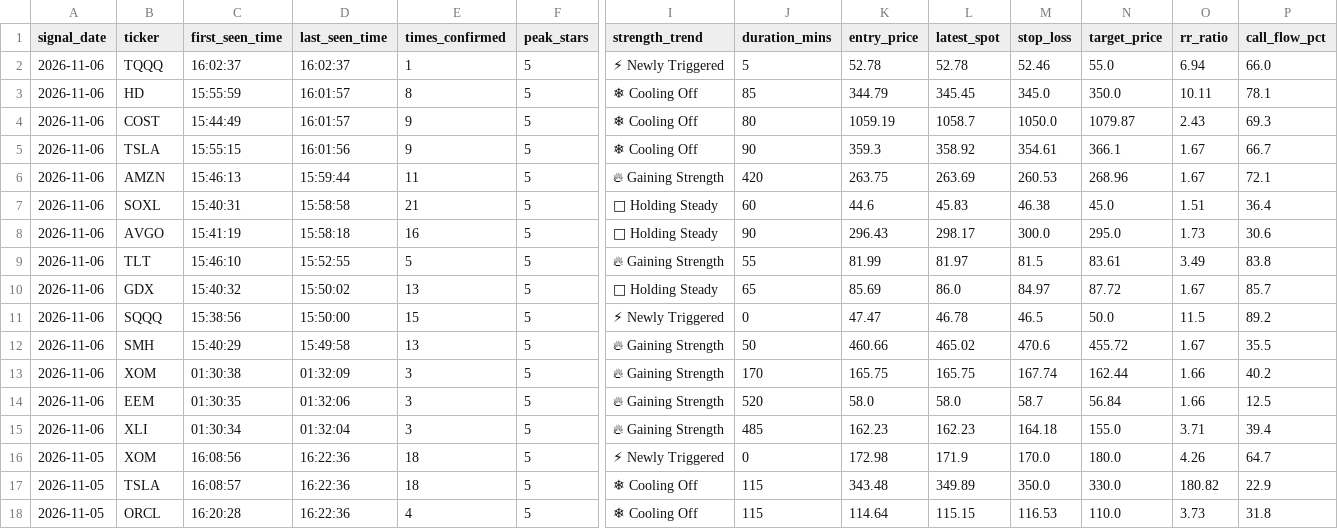
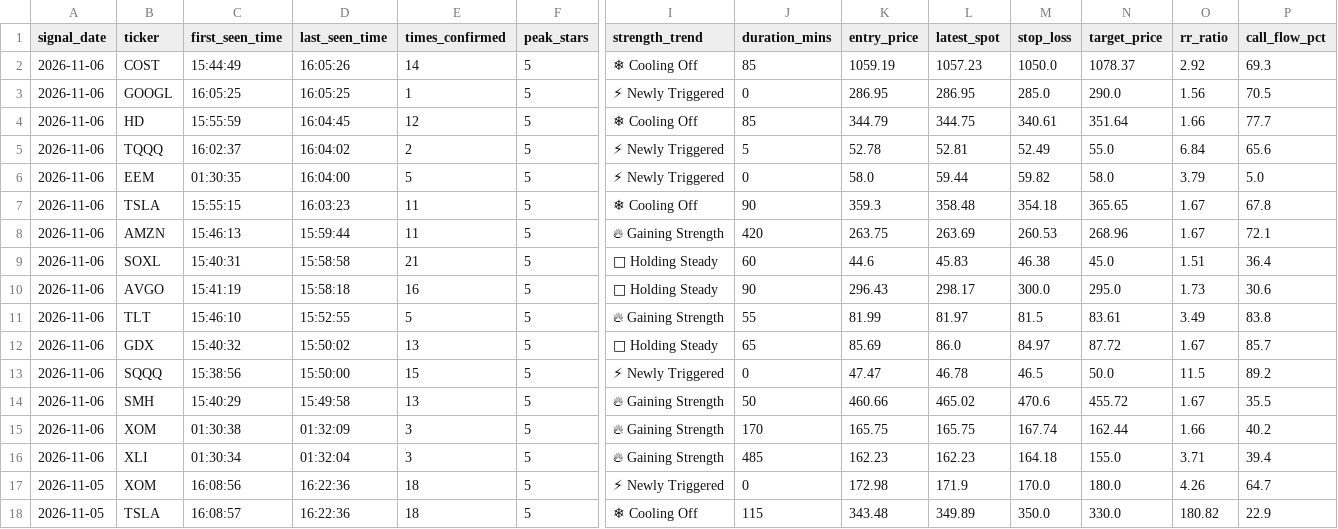
Before and after one commit to Shankar-Lakshminarayanan/OpenWhale, a CSV file: openwhale_signals_log.csv, drawn as a sheet; only a part is shown, gaps mark what is left out; the shorter side is filled out with more unchanged rows; removed rows and columns are numbered as before the commit, all else as after; rows hold the shown columns only; the diff names each change by its address in the sheet, - before the commit and + after, or states it on an @@ line.

Commit message:
Auto-log 5-Star setup (openwhale_signals_log.csv) [2026-11-06 16:05:27]

```diff
--- a/openwhale_signals_log.csv
+++ b/openwhale_signals_log.csv
+row 2: 2026-11-06 | COST | 15:44:49 | 16:05:26 | 14 | 5 | ❄ Cooling Off | 85 | 1059.19 | 1057.23 | 1050.0 | 1078.37 | 2.92 | 69.3
-B3 (ticker): TQQQ
+B3 (ticker): GOOGL
-C3 (first_seen_time): 16:02:37
+C3 (first_seen_time): 16:05:25
-D3 (last_seen_time): 16:02:37
+D3 (last_seen_time): 16:05:25
-J3 (duration_mins): 5
+J3 (duration_mins): 0
-K3 (entry_price): 52.78
+K3 (entry_price): 286.95
-L3 (latest_spot): 52.78
+L3 (latest_spot): 286.95
-M3 (stop_loss): 52.46
+M3 (stop_loss): 285.0
-N3 (target_price): 55.0
+N3 (target_price): 290.0
-O3 (rr_ratio): 6.94
+O3 (rr_ratio): 1.56
-P3 (call_flow_pct): 66.0
+P3 (call_flow_pct): 70.5
-D4 (last_seen_time): 16:01:57
+D4 (last_seen_time): 16:04:45
-E4 (times_confirmed): 8
+E4 (times_confirmed): 12
-L4 (latest_spot): 345.45
+L4 (latest_spot): 344.75
-M4 (stop_loss): 345.0
+M4 (stop_loss): 340.61
-N4 (target_price): 350.0
+N4 (target_price): 351.64
-O4 (rr_ratio): 10.11
+O4 (rr_ratio): 1.66
-P4 (call_flow_pct): 78.1
+P4 (call_flow_pct): 77.7
-row 4: 2026-11-06 | COST | 15:44:49 | 16:01:57 | 9 | 5 | ❄ Cooling Off | 80 | 1059.19 | 1058.7 | 1050.0 | 1079.87 | 2.43 | 69.3
+row 5: 2026-11-06 | TQQQ | 16:02:37 | 16:04:02 | 2 | 5 | ⚡ Newly Triggered | 5 | 52.78 | 52.81 | 52.49 | 55.0 | 6.84 | 65.6
+row 6: 2026-11-06 | EEM | 01:30:35 | 16:04:00 | 5 | 5 | ⚡ Newly Triggered | 0 | 58.0 | 59.44 | 59.82 | 58.0 | 3.79 | 5.0
-D7 (last_seen_time): 16:01:56
+D7 (last_seen_time): 16:03:23
-E7 (times_confirmed): 9
+E7 (times_confirmed): 11
-L7 (latest_spot): 358.92
+L7 (latest_spot): 358.48
-M7 (stop_loss): 354.61
+M7 (stop_loss): 354.18
-N7 (target_price): 366.1
+N7 (target_price): 365.65
-P7 (call_flow_pct): 66.7
+P7 (call_flow_pct): 67.8
-row 14: 2026-11-06 | EEM | 01:30:35 | 01:32:06 | 3 | 5 | 🔥 Gaining Strength | 520 | 58.0 | 58.0 | 58.7 | 56.84 | 1.66 | 12.5
```
